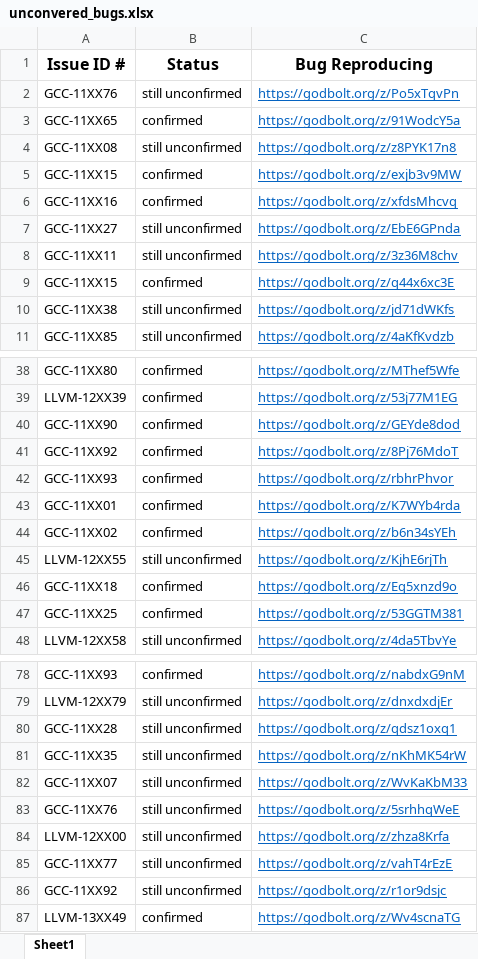
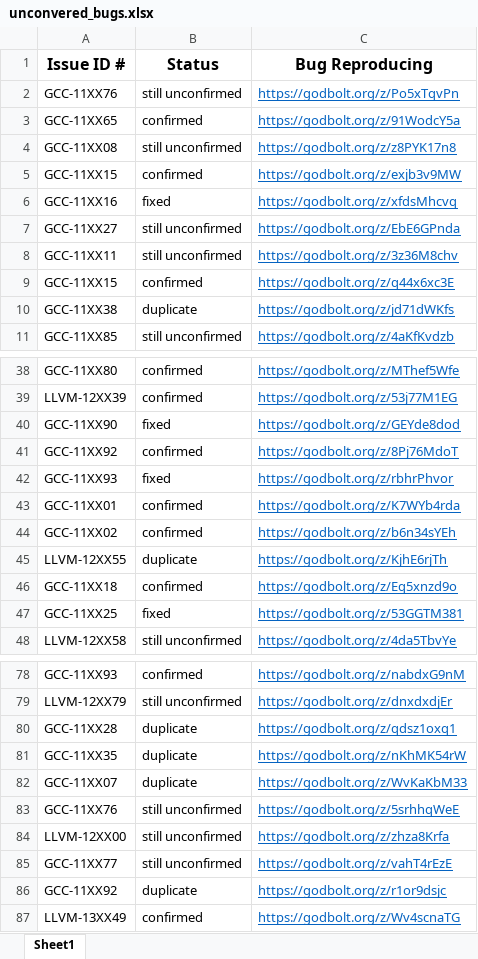
Before and after one commit to TyMutOOPSLA25/TyMut-OOPSLA25-Artifacts, an Excel workbook: uncovered_bugs/unconvered_bugs.xlsx, sheet Sheet1, drawn as a sheet; only a part is shown, gaps mark what is left out; values as stored, in another font and other column widths than the file's, no borders; charts and pictures not drawn; the diff covers the shown part only; the diff names each change by its address in the sheet, - before the commit and + after, or states it on an @@ line.

Commit message:
update bug status

```diff
--- a/uncovered_bugs/unconvered_bugs.xlsx (sheet Sheet1)
+++ b/uncovered_bugs/unconvered_bugs.xlsx (sheet Sheet1)
-B6 (Status): confirmed
+B6 (Status): fixed
-B10 (Status): still unconfirmed
+B10 (Status): duplicate
-B40 (Status): confirmed
+B40 (Status): fixed
-B42 (Status): confirmed
+B42 (Status): fixed
-B45 (Status): still unconfirmed
+B45 (Status): duplicate
-B47 (Status): confirmed
+B47 (Status): fixed
-B80:B82 (Status): still unconfirmed
+B80:B82 (Status): duplicate
-B86 (Status): still unconfirmed
+B86 (Status): duplicate
```
Also changed, not shown: 12 edited cells elsewhere in this sheet.
